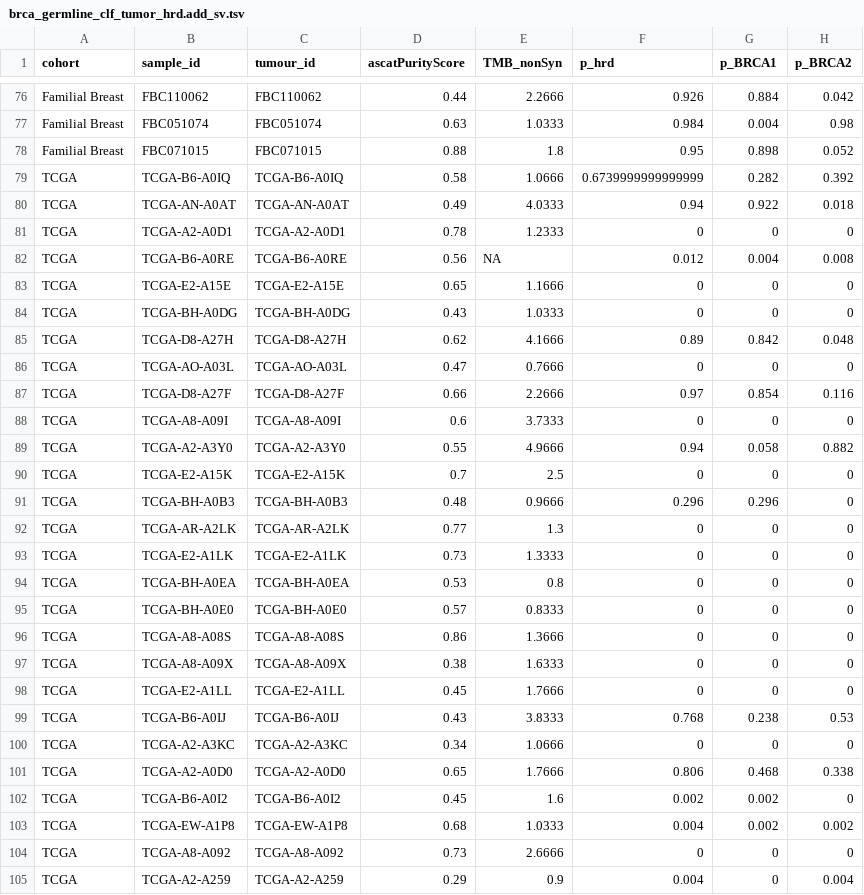
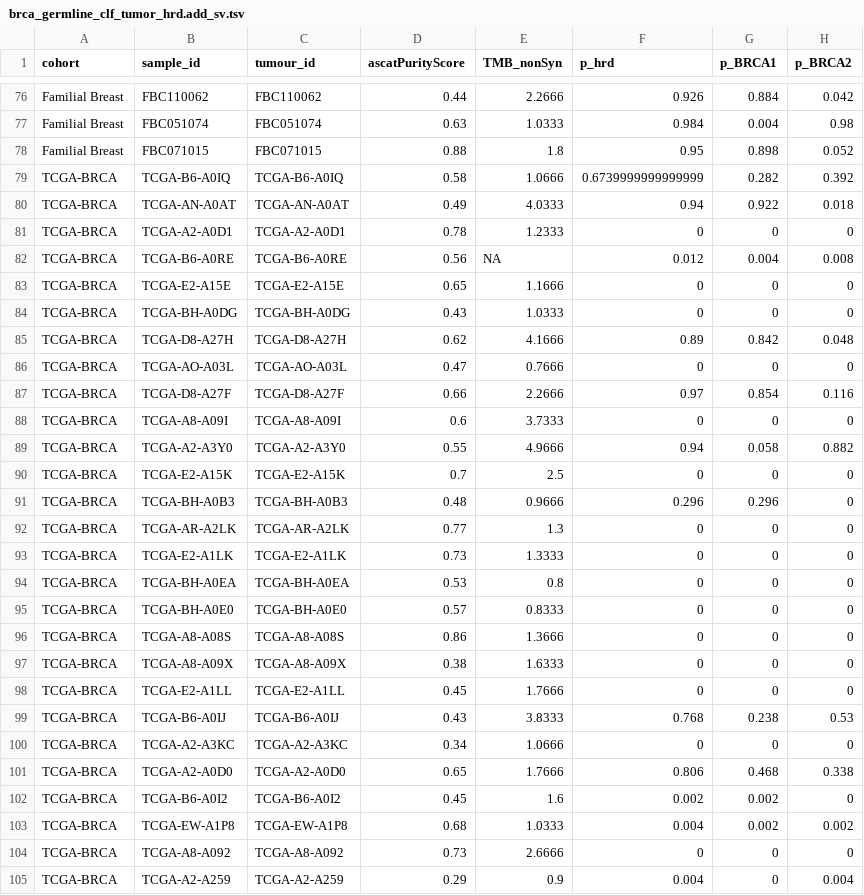
Before and after one commit to bakeronit/brca_mutational_signatures, a TSV file: results/brca_germline_clf_tumor_hrd.add_sv.tsv, drawn as a sheet; only a part is shown, gaps mark what is left out; the diff covers the shown part only; the diff names each change by its address in the sheet, - before the commit and + after, or states it on an @@ line.

```diff
--- a/results/brca_germline_clf_tumor_hrd.add_sv.tsv
+++ b/results/brca_germline_clf_tumor_hrd.add_sv.tsv
-A79:A105 (cohort): TCGA
+A79:A105 (cohort): TCGA-BRCA
```
Also changed, not shown: 69 edited cells elsewhere in this file, results/brca_germline_clf_tumor_hrd.tsv, 48 other files.
